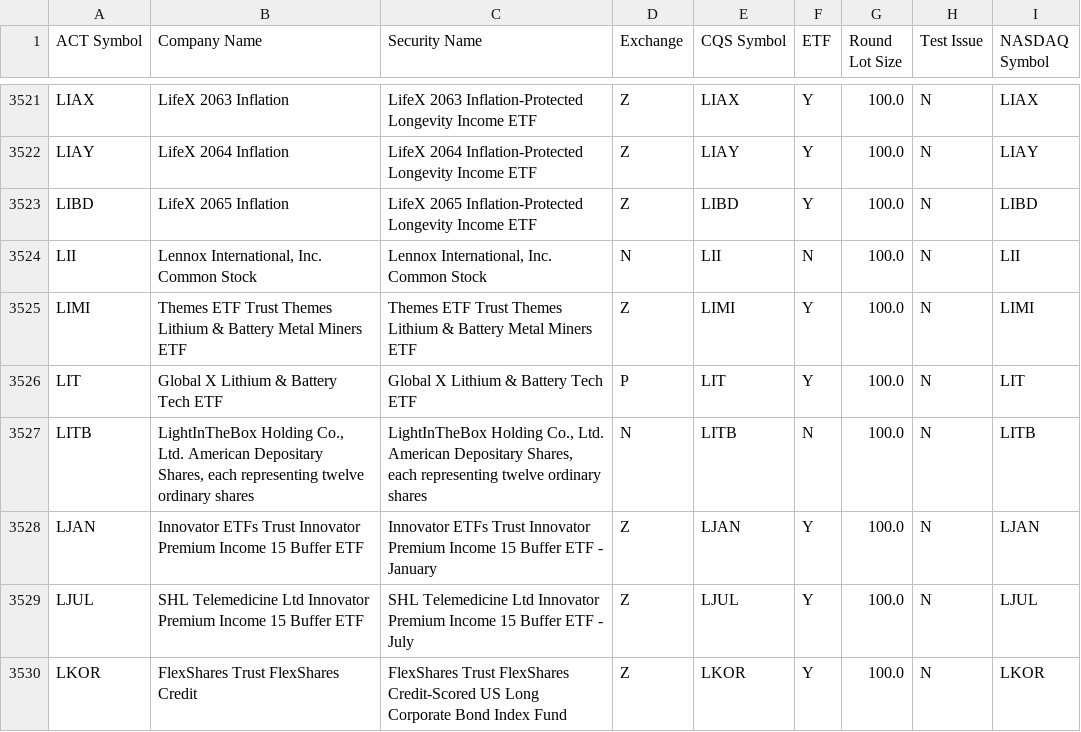
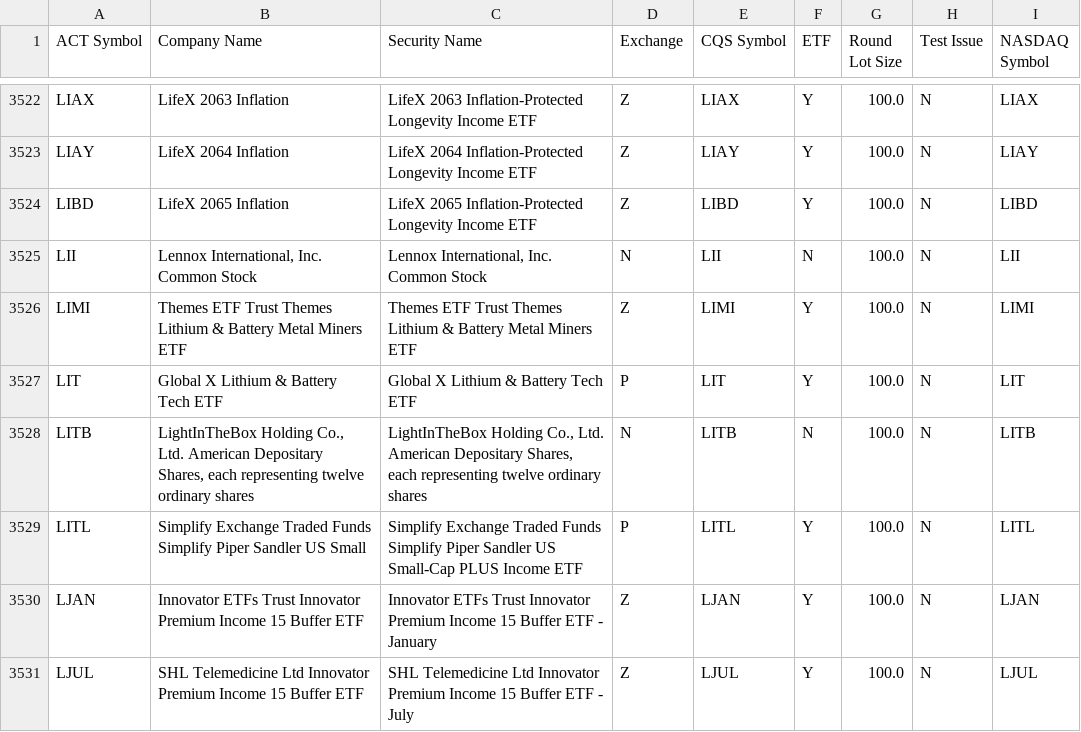
Before and after one commit to datasets/nyse-other-listings, a CSV file: data/other-listed.csv, drawn as a sheet; only a part is shown, gaps mark what is left out; the shorter side is filled out with more unchanged rows; the diff covers the shown part only.

```diff
--- a/data/other-listed.csv
+++ b/data/other-listed.csv
@@ -3527,2 +3528,3 @@ LIT,Global X Lithium & Battery Tech ETF,Global X Lithium & Battery Tech ETF,P,LI
 LITB,"LightInTheBox Holding Co., Ltd. American Depositary Shares, each representing twelve ordinary shares","LightInTheBox Holding Co., Ltd. American Depositary Shares, each representing twelve ordinary shares",N,LITB,N,100.0,N,LITB
+LITL,Simplify Exchange Traded Funds Simplify Piper Sandler US Small,Simplify Exchange Traded Funds Simplify Piper Sandler US Small-Cap PLUS Income ETF,P,LITL,Y,100.0,N,LITL
 LJAN,Innovator ETFs Trust Innovator Premium Income 15 Buffer ETF ,Innovator ETFs Trust Innovator Premium Income 15 Buffer ETF - January,Z,LJAN,Y,100.0,N,LJAN
```
Also changed, not shown: 3 added rows and 2 removed rows elsewhere in this file.
